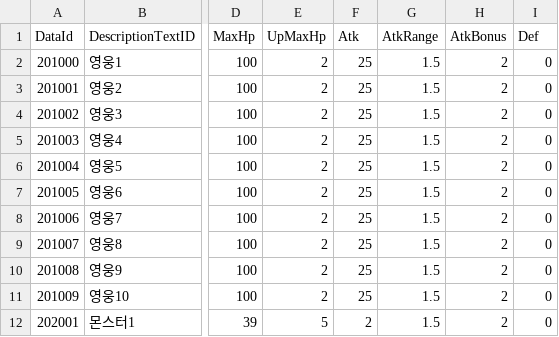
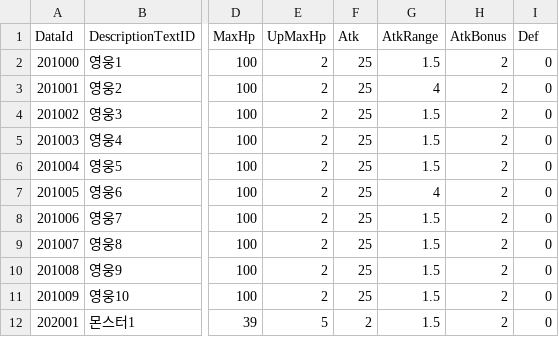
Before and after one commit to YonggilKim/RumbleHeroes, a CSV file: Assets/@Resources/Data/Excel/CreatureData.csv, drawn as a sheet; only a part is shown, gaps mark what is left out; the diff names each change by its address in the sheet, - before the commit and + after, or states it on an @@ line.

```diff
--- a/Assets/@Resources/Data/Excel/CreatureData.csv
+++ b/Assets/@Resources/Data/Excel/CreatureData.csv
-G3 (AtkRange): 1.5
+G3 (AtkRange): 4
-G7 (AtkRange): 1.5
+G7 (AtkRange): 4
```
Also changed, not shown: Assets/@Resources/Data/Excel/SkillData.csv, 33 other files.
